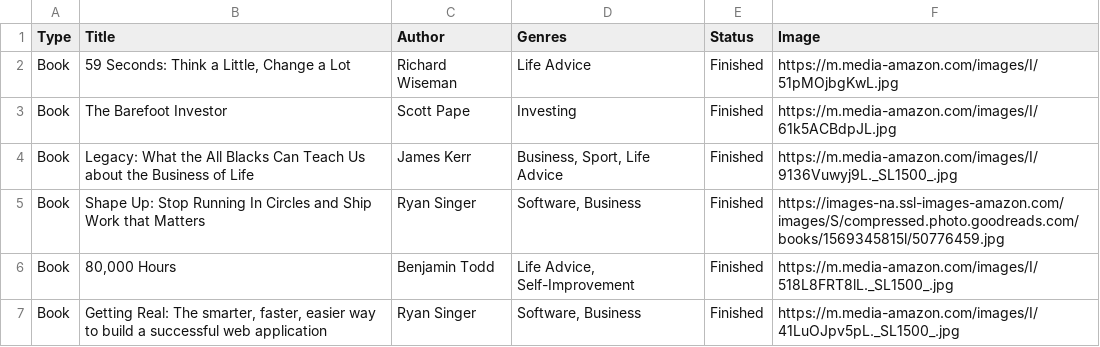
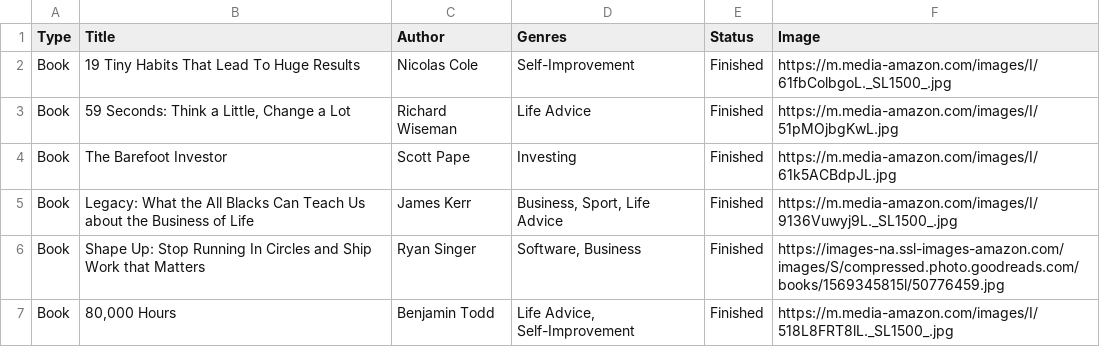
Before and after one commit to lukaflpvc/lukaflpvc.github.io, a CSV file: static/db/books_finished.csv, drawn as a sheet; only a part is shown; the shorter side is filled out with more unchanged rows.

```diff
--- a/static/db/books_finished.csv
+++ b/static/db/books_finished.csv
@@ -1,2 +1,3 @@
 Type,Title,Author,Genres,Status,Image
+Book,19 Tiny Habits That Lead To Huge Results,Nicolas Cole,Self-Improvement,Finished,https://m.media-amazon.com/images/I/61fbColbgoL._SL1500_.jpg
 Book,"59 Seconds: Think a Little, Change a Lot",Richard Wiseman,Life Advice,Finished,https://m.media-amazon.com/images/I/51pMOjbgKwL.jpg
```
Also changed, not shown: static/db/books_to_read.csv, 2 other files.
